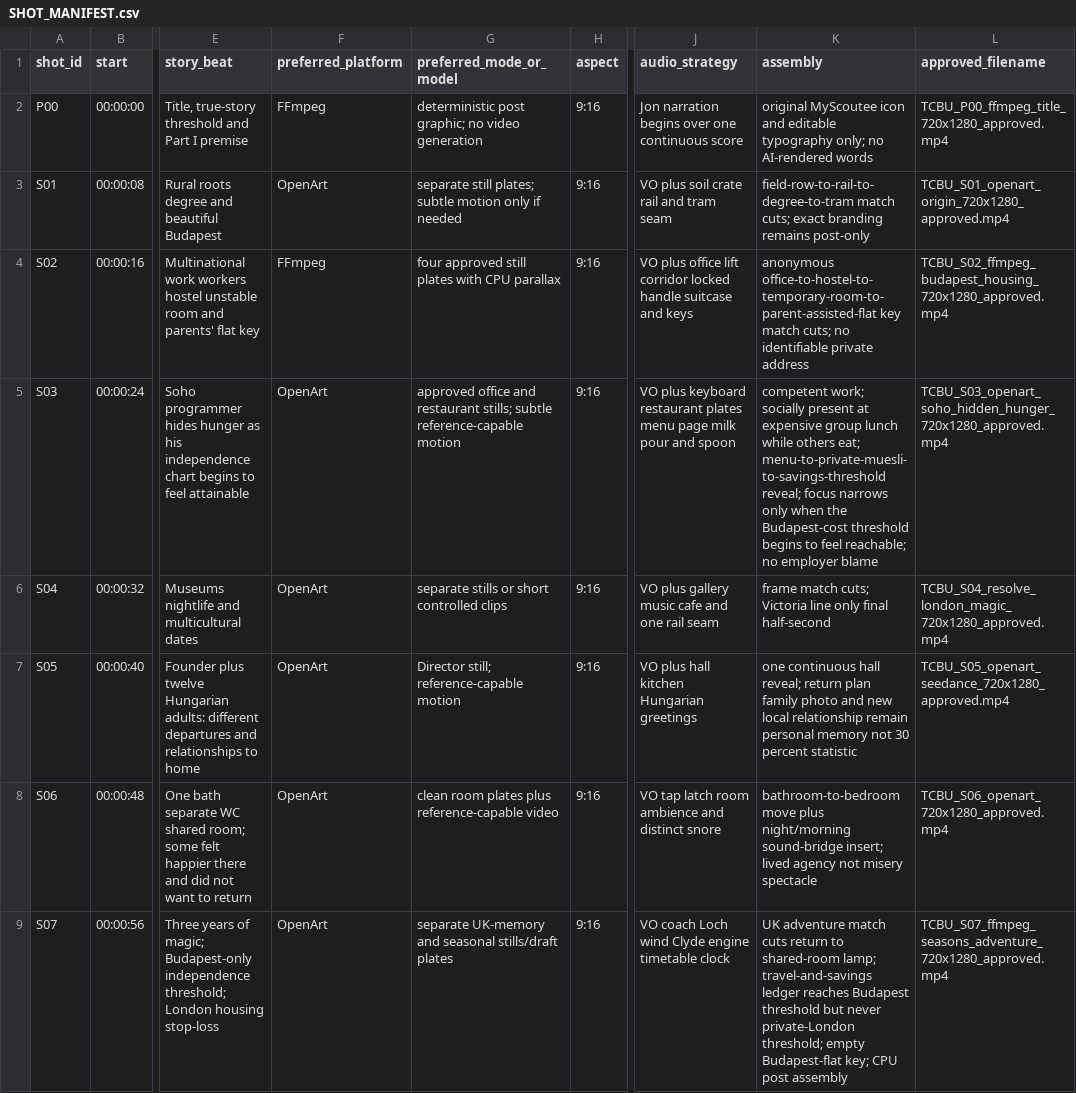
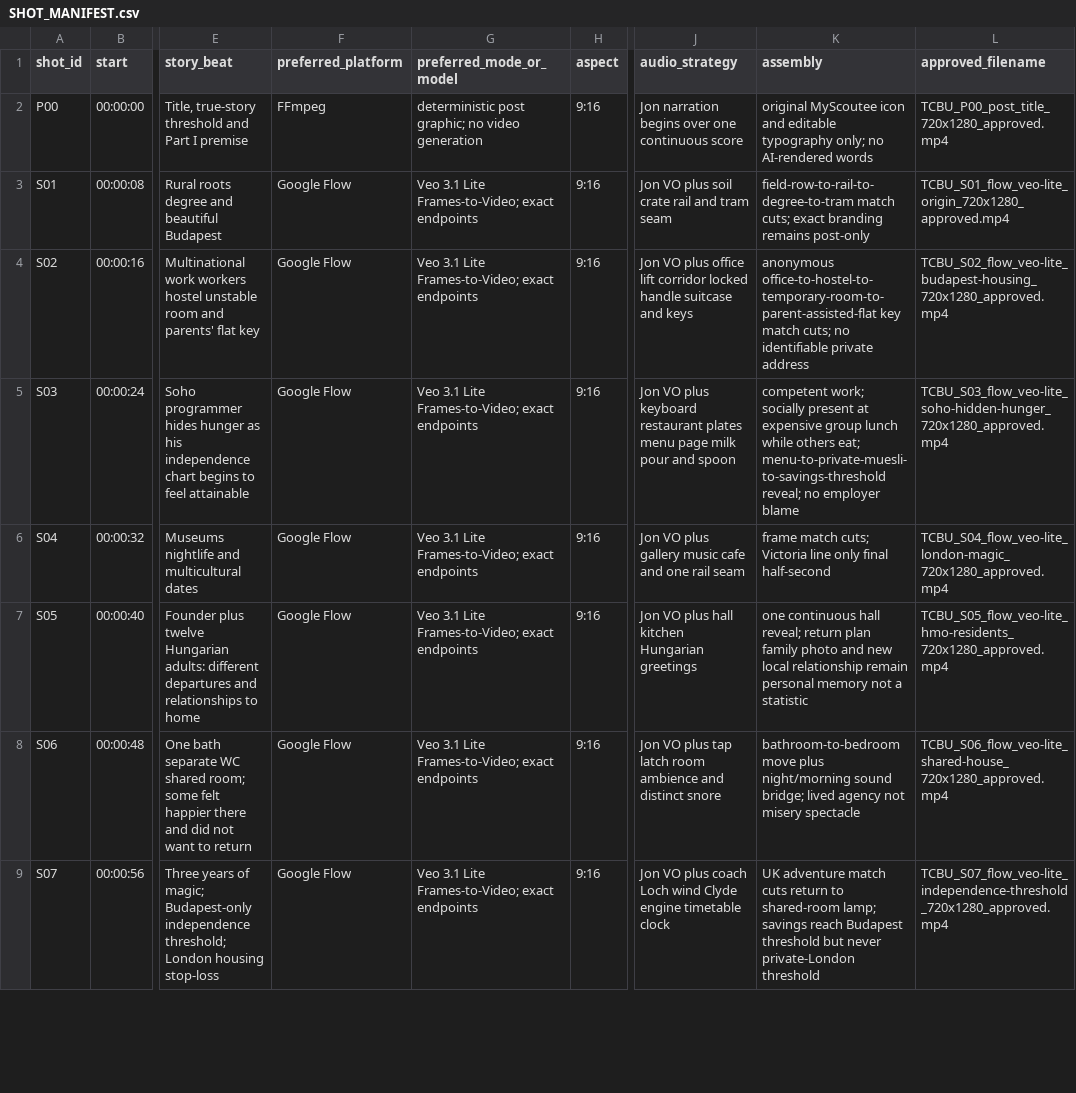
Before and after one commit to fssrepository/myscoutee-backend, a CSV file: guides/story/trilogy/01-the-city-between-us/production/tracking/SHOT_MANIFEST.csv, drawn as a sheet; only a part is shown, gaps mark what is left out; the diff covers the shown part only; the diff names each change by its address in the sheet, - before the commit and + after, or states it on an @@ line.

```diff
--- a/guides/story/trilogy/01-the-city-between-us/production/tracking/SHOT_MANIFEST.csv
+++ b/guides/story/trilogy/01-the-city-between-us/production/tracking/SHOT_MANIFEST.csv
-L2 (approved_filename): TCBU_P00_ffmpeg_title_720x1280_approved.mp4
+L2 (approved_filename): TCBU_P00_post_title_720x1280_approved.mp4
-F3 (preferred_platform): OpenArt
+F3 (preferred_platform): Google Flow
-G3 (preferred_mode_or_model): separate still plates; subtle motion only if needed
+G3 (preferred_mode_or_model): Veo 3.1 Lite Frames-to-Video; exact endpoints
-J3 (audio_strategy): VO plus soil crate rail and tram seam
+J3 (audio_strategy): Jon VO plus soil crate rail and tram seam
-L3 (approved_filename): TCBU_S01_openart_origin_720x1280_approved.mp4
+L3 (approved_filename): TCBU_S01_flow_veo-lite_origin_720x1280_approved.mp4
-F4 (preferred_platform): FFmpeg
+F4 (preferred_platform): Google Flow
-G4 (preferred_mode_or_model): four approved still plates with CPU parallax
+G4 (preferred_mode_or_model): Veo 3.1 Lite Frames-to-Video; exact endpoints
-J4 (audio_strategy): VO plus…
+J4 (audio_strategy): Jon VO plus…
-L4 (approved_filename): TCBU_S02_ffmpeg_budapest_housing_720x1280_approved.mp4
+L4 (approved_filename): TCBU_S02_flow_veo-lite_budapest-housing_720x1280_approved.mp4
-F5:F9 (preferred_platform): OpenArt
+F5:F9 (preferred_platform): Google Flow
-G5 (preferred_mode_or_model): approved office and restaurant stills; subtle reference-capable motion
+G5 (preferred_mode_or_model): Veo 3.1 Lite Frames-to-Video; exact endpoints
-J5 (audio_strategy): VO plus…
+J5 (audio_strategy): Jon VO plus…
-K5 (assembly): …menu-to-private-muesli-to-savings-threshold reveal; focus narrows only when the Budapest-cost threshold begins to feel reachable; no employer…
+K5 (assembly): …menu-to-private-muesli-to-savings-threshold reveal; no employer…
-L5 (approved_filename): TCBU_S03_openart_soho_hidden_hunger_720x1280_approved.mp4
+L5 (approved_filename): TCBU_S03_flow_veo-lite_soho-hidden-hunger_720x1280_approved.mp4
-G6 (preferred_mode_or_model): separate stills or short controlled clips
+G6 (preferred_mode_or_model): Veo 3.1 Lite Frames-to-Video; exact endpoints
-J6 (audio_strategy): VO plus…
+J6 (audio_strategy): Jon VO plus…
-L6 (approved_filename): TCBU_S04_resolve_london_magic_720x1280_approved.mp4
+L6 (approved_filename): TCBU_S04_flow_veo-lite_london-magic_720x1280_approved.mp4
-G7 (preferred_mode_or_model): Director still; reference-capable motion
+G7 (preferred_mode_or_model): Veo 3.1 Lite Frames-to-Video; exact endpoints
-J7 (audio_strategy): VO plus hall kitchen Hungarian greetings
+J7 (audio_strategy): Jon VO plus hall kitchen Hungarian greetings
-K7 (assembly): …memory not 30 percent statistic
+K7 (assembly): …memory not a statistic
-L7 (approved_filename): TCBU_S05_openart_seedance_720x1280_approved.mp4
+L7 (approved_filename): TCBU_S05_flow_veo-lite_hmo-residents_720x1280_approved.mp4
-G8 (preferred_mode_or_model): clean room plates plus reference-capable video
+G8 (preferred_mode_or_model): Veo 3.1 Lite Frames-to-Video; exact endpoints
-J8 (audio_strategy): VO tap latch…
+J8 (audio_strategy): Jon VO plus tap latch…
-K8 (assembly): …plus night/morning sound-bridge insert; lived agency…
+K8 (assembly): …plus night/morning sound bridge; lived agency…
-L8 (approved_filename): TCBU_S06_openart_720x1280_approved.mp4
+L8 (approved_filename): TCBU_S06_flow_veo-lite_shared-house_720x1280_approved.mp4
-G9 (preferred_mode_or_model): separate UK-memory and seasonal stills/draft plates
+G9 (preferred_mode_or_model): Veo 3.1 Lite Frames-to-Video; exact endpoints
-J9 (audio_strategy): VO coach Loch…
+J9 (audio_strategy): Jon VO plus coach Loch…
-K9 (assembly): …shared-room lamp; travel-and-savings ledger reaches Budapest threshold but never private-London threshold; empty Budapest-flat key; CPU post assembly
+K9 (assembly): …shared-room lamp; savings reach Budapest threshold but never private-London threshold
-L9 (approved_filename): TCBU_S07_ffmpeg_seasons_adventure_720x1280_approved.mp4
+L9 (approved_filename): TCBU_S07_flow_veo-lite_independence-threshold_720x1280_approved.mp4
```
Also changed, not shown: 75 edited cells elsewhere in this file, 31 other files.
